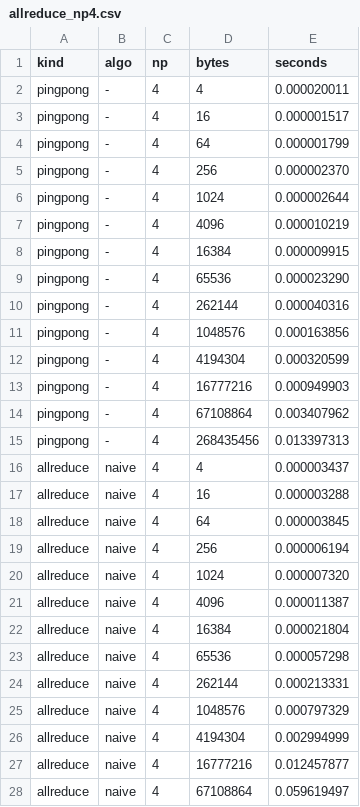
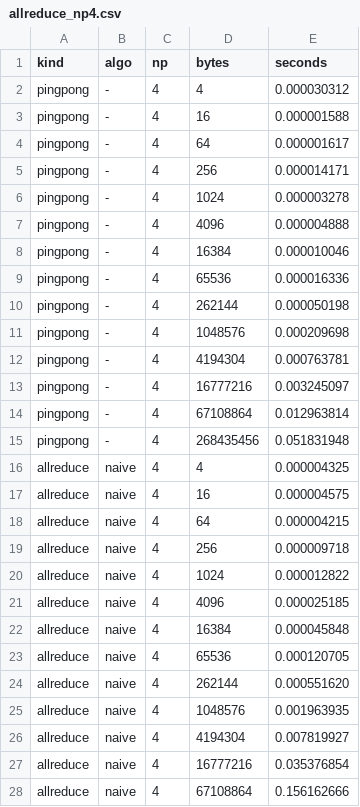
Before and after one commit to alexyeee11/csci596-final-project, a CSV file: results/comm/allreduce_np4.csv, drawn as a sheet; only a part is shown; the diff covers the shown part only.

```diff
--- a/results/comm/allreduce_np4.csv
+++ b/results/comm/allreduce_np4.csv
@@ -1,28 +1,28 @@
 kind,algo,np,bytes,seconds
-pingpong,-,4,4,0.000020011
-pingpong,-,4,16,0.000001517
-pingpong,-,4,64,0.000001799
-pingpong,-,4,256,0.000002370
-pingpong,-,4,1024,0.000002644
-pingpong,-,4,4096,0.000010219
-pingpong,-,4,16384,0.000009915
-pingpong,-,4,65536,0.000023290
-pingpong,-,4,262144,0.000040316
-pingpong,-,4,1048576,0.000163856
-pingpong,-,4,4194304,0.000320599
-pingpong,-,4,16777216,0.000949903
-pingpong,-,4,67108864,0.003407962
-pingpong,-,4,268435456,0.013397313
-allreduce,naive,4,4,0.000003437
-allreduce,naive,4,16,0.000003288
-allreduce,naive,4,64,0.000003845
-allreduce,naive,4,256,0.000006194
-allreduce,naive,4,1024,0.000007320
-allreduce,naive,4,4096,0.000011387
-allreduce,naive,4,16384,0.000021804
-allreduce,naive,4,65536,0.000057298
-allreduce,naive,4,262144,0.000213331
-allreduce,naive,4,1048576,0.000797329
-allreduce,naive,4,4194304,0.002994999
-allreduce,naive,4,16777216,0.012457877
-allreduce,naive,4,67108864,0.059619497
+pingpong,-,4,4,0.000030312
+pingpong,-,4,16,0.000001588
+pingpong,-,4,64,0.000001617
+pingpong,-,4,256,0.000014171
+pingpong,-,4,1024,0.000003278
+pingpong,-,4,4096,0.000004888
+pingpong,-,4,16384,0.000010046
+pingpong,-,4,65536,0.000016336
+pingpong,-,4,262144,0.000050198
+pingpong,-,4,1048576,0.000209698
+pingpong,-,4,4194304,0.000763781
+pingpong,-,4,16777216,0.003245097
+pingpong,-,4,67108864,0.012963814
+pingpong,-,4,268435456,0.051831948
+allreduce,naive,4,4,0.000004325
+allreduce,naive,4,16,0.000004575
+allreduce,naive,4,64,0.000004215
+allreduce,naive,4,256,0.000009718
+allreduce,naive,4,1024,0.000012822
+allreduce,naive,4,4096,0.000025185
+allreduce,naive,4,16384,0.000045848
+allreduce,naive,4,65536,0.000120705
+allreduce,naive,4,262144,0.000551620
+allreduce,naive,4,1048576,0.001963935
+allreduce,naive,4,4194304,0.007819927
+allreduce,naive,4,16777216,0.035376854
+allreduce,naive,4,67108864,0.156162666
```
Also changed, not shown: 43 edited cells elsewhere in this file, results/comm/allreduce_np16.csv, results/comm/allreduce_np8.csv, 4 other files.
